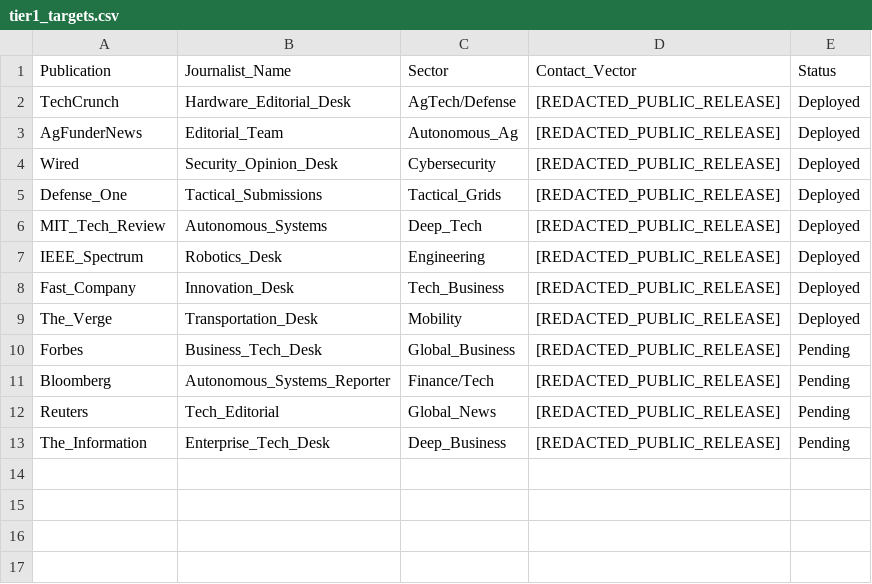
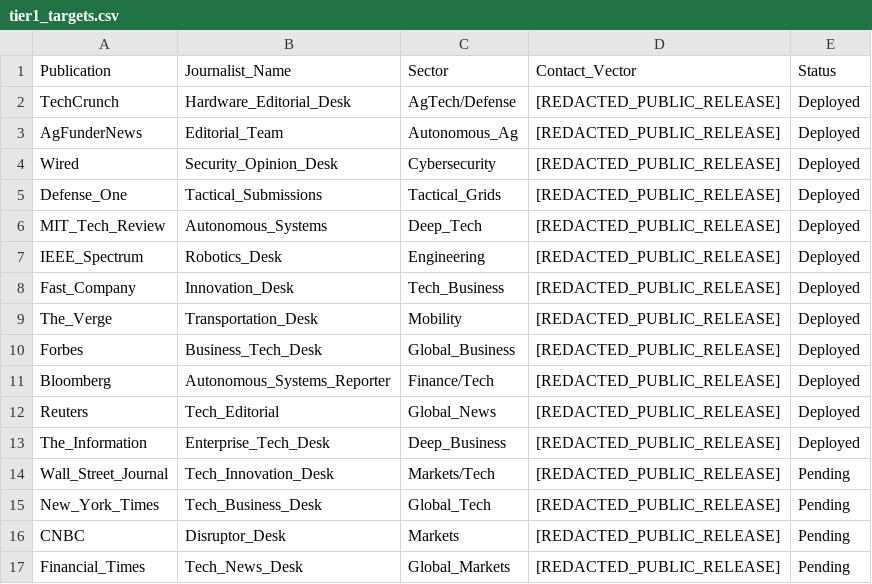
Before and after one commit to mrshumphrey3251-ai/hvf-media-matrix-public, a CSV file: tier1_targets.csv, drawn as a sheet.

Commit message:
Executive Release: Expanded target matrix to Tier-4 apex global markets (Redacted).

```diff
--- a/tier1_targets.csv
+++ b/tier1_targets.csv
@@ -9,5 +9,9 @@ Fast_Company,Innovation_Desk,Tech_Business,[REDACTED_PUBLIC_RELEASE],Deployed
 The_Verge,Transportation_Desk,Mobility,[REDACTED_PUBLIC_RELEASE],Deployed
-Forbes,Business_Tech_Desk,Global_Business,[REDACTED_PUBLIC_RELEASE],Pending
-Bloomberg,Autonomous_Systems_Reporter,Finance/Tech,[REDACTED_PUBLIC_RELEASE],Pending
-Reuters,Tech_Editorial,Global_News,[REDACTED_PUBLIC_RELEASE],Pending
-The_Information,Enterprise_Tech_Desk,Deep_Business,[REDACTED_PUBLIC_RELEASE],Pending
+Forbes,Business_Tech_Desk,Global_Business,[REDACTED_PUBLIC_RELEASE],Deployed
+Bloomberg,Autonomous_Systems_Reporter,Finance/Tech,[REDACTED_PUBLIC_RELEASE],Deployed
+Reuters,Tech_Editorial,Global_News,[REDACTED_PUBLIC_RELEASE],Deployed
+The_Information,Enterprise_Tech_Desk,Deep_Business,[REDACTED_PUBLIC_RELEASE],Deployed
+Wall_Street_Journal,Tech_Innovation_Desk,Markets/Tech,[REDACTED_PUBLIC_RELEASE],Pending
+New_York_Times,Tech_Business_Desk,Global_Tech,[REDACTED_PUBLIC_RELEASE],Pending
+CNBC,Disruptor_Desk,Markets,[REDACTED_PUBLIC_RELEASE],Pending
+Financial_Times,Tech_News_Desk,Global_Markets,[REDACTED_PUBLIC_RELEASE],Pending
```
